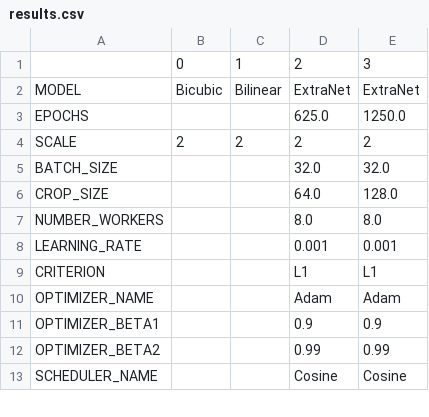
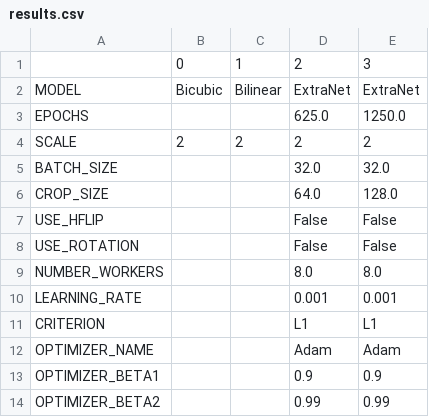
Before and after one commit to BrandnerKasper/URTSR, a CSV file: SRcode/results/results.csv (was code/results/results.csv), drawn as a sheet; only a part is shown; the shorter side is filled out with more unchanged rows.

Commit message:
renamed code folder because debugger made problems + added random rotation and hflip

```diff
--- a/code/results/results.csv
+++ b/SRcode/results/results.csv
@@ -6,2 +6,4 @@ BATCH_SIZE,,,32.0,32.0
 CROP_SIZE,,,64.0,128.0
+USE_HFLIP,,,False,False
+USE_ROTATION,,,False,False
 NUMBER_WORKERS,,,8.0,8.0
```
Also changed, not shown: 37 other files.
